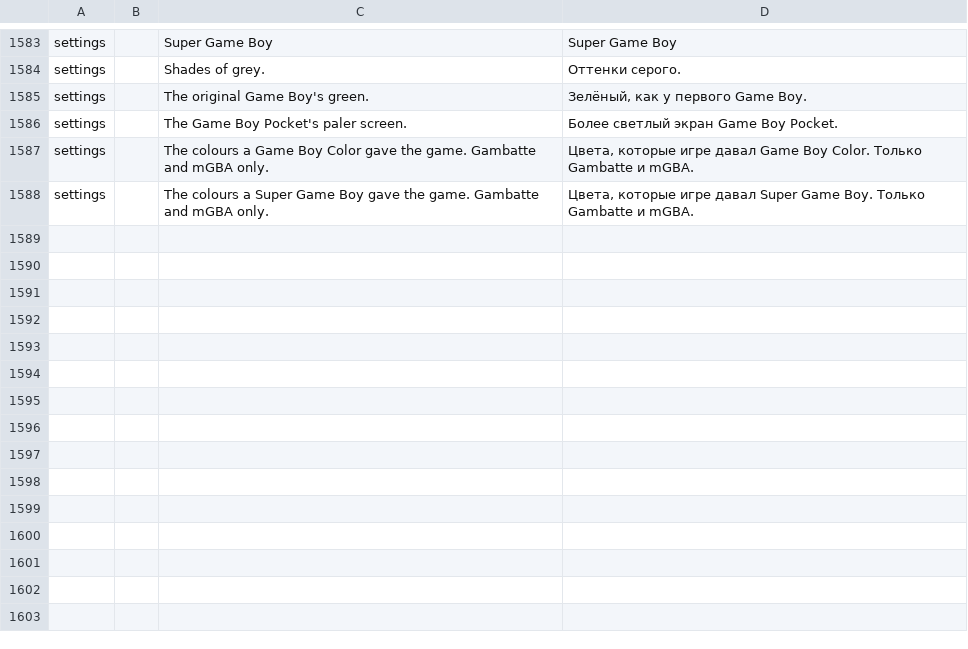
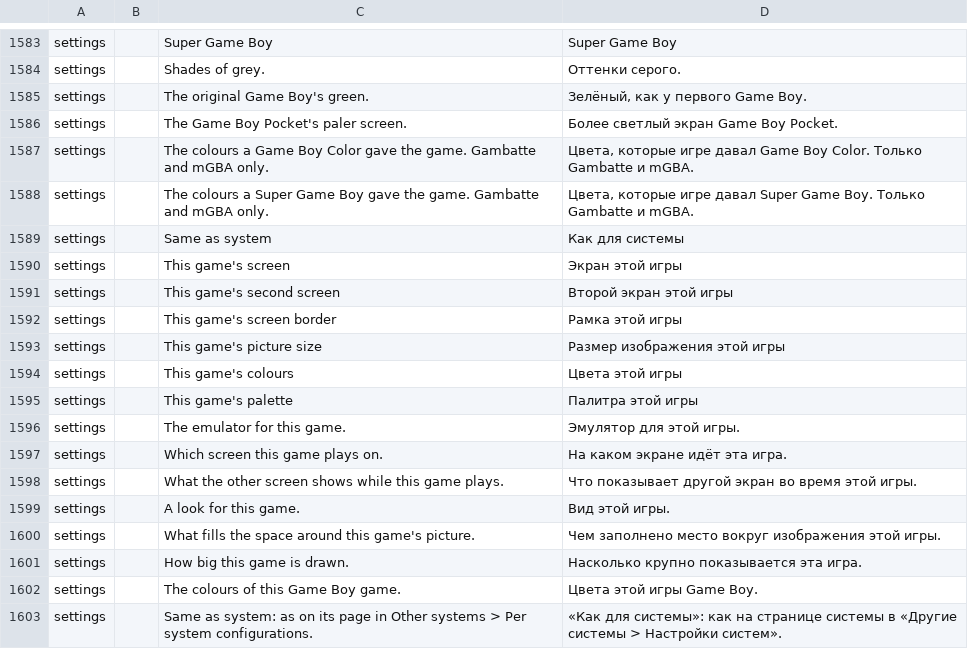
Before and after one commit to swouapiy/BananaLinux, a TSV file: ui/assets/lang/ru.tsv, drawn as a sheet; only a part is shown, gaps mark what is left out; the diff names each change by its address in the sheet, - before the commit and + after, or states it on an @@ line.

```diff
--- a/ui/assets/lang/ru.tsv
+++ b/ui/assets/lang/ru.tsv
+row 1589: settings |  | Same as system | Как для системы
+row 1590: settings |  | This game's screen | Экран этой игры
+row 1591: settings |  | This game's second screen | Второй экран этой игры
+row 1592: settings |  | This game's screen border | Рамка этой игры
+row 1593: settings |  | This game's picture size | Размер изображения этой игры
+row 1594: settings |  | This game's colours | Цвета этой игры
+row 1595: settings |  | This game's palette | Палитра этой игры
+row 1596: settings |  | The emulator for this game. | Эмулятор для этой игры.
+row 1597: settings |  | Which screen this game plays on. | На каком экране идёт эта игра.
+row 1598: settings |  | What the other screen shows while this game plays. | Что показывает другой экран во время этой игры.
+row 1599: settings |  | A look for this game. | Вид этой игры.
+row 1600: settings |  | What fills the space around this game's picture. | Чем заполнено место вокруг изображения этой игры.
+row 1601: settings |  | How big this game is drawn. | Насколько крупно показывается эта игра.
+row 1602: settings |  | The colours of this Game Boy game. | Цвета этой игры Game Boy.
+row 1603: settings |  | Same as system: as on its page in Other systems > Per system configurations. | «Как для системы»: как на странице системы в «Другие системы > Настройки систем».
```
Also changed, not shown: ui/assets/lang/zh-cn.tsv, 9 other files.
